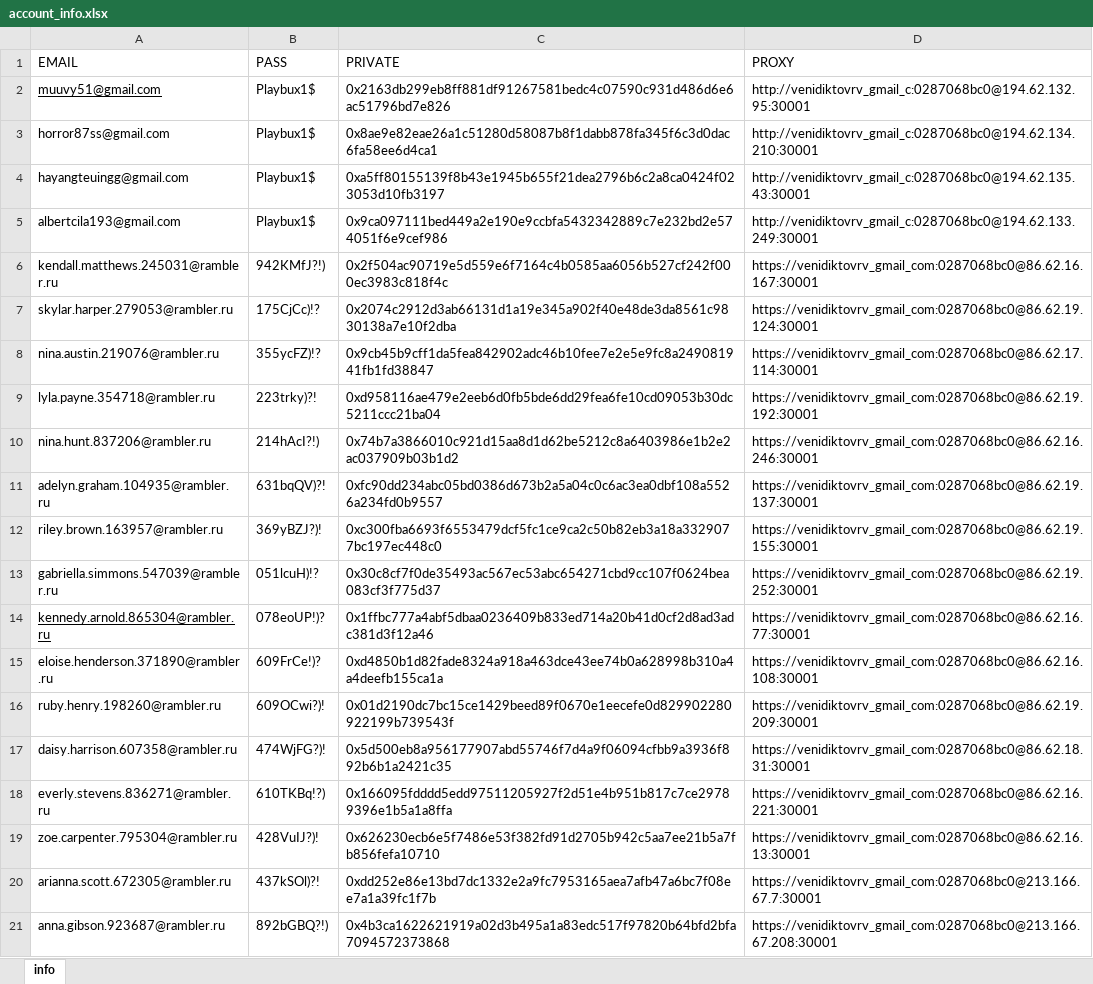
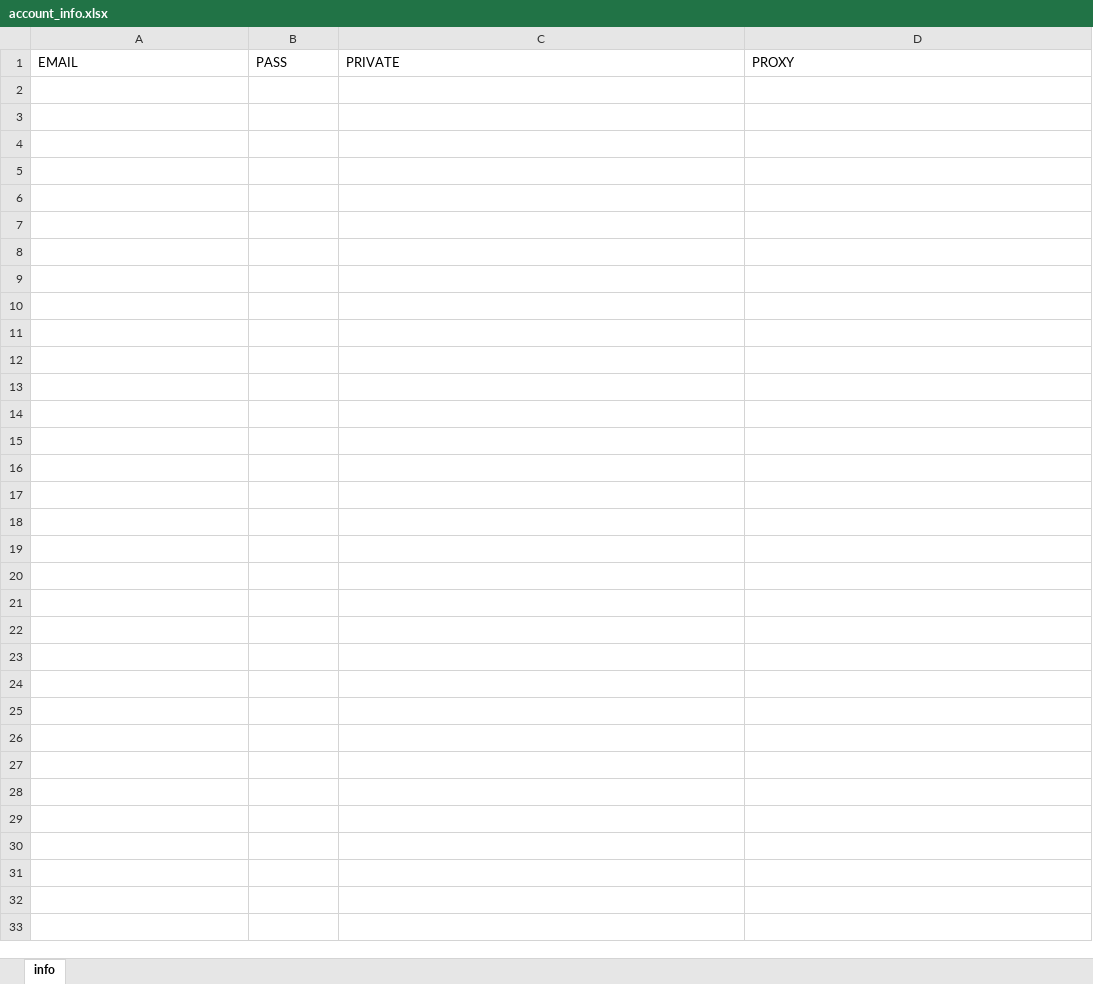
Before and after one commit to RomansonLab/playbux_excel-to-json-converter, an Excel workbook: account_info.xlsx, sheet info, drawn as a sheet; only a part is shown; values as stored, in another font and other column widths than the file's, no borders; the diff covers the shown part only; the diff names each change by its address in the sheet, - before the commit and + after, or states it on an @@ line.

```diff
--- a/account_info.xlsx (sheet info)
+++ b/account_info.xlsx (sheet info)
-row 2: muuvy51@gmail.com | Playbux1$ | 0x2163db299eb8ff881df91267581bedc4c07590c931d486d6e6ac51796bd7e826 | http://venidiktovrv_gmail_c:0287068bc0@194.62.132.95:30001
-row 3: horror87ss@gmail.com | Playbux1$ | 0x8ae9e82eae26a1c51280d58087b8f1dabb878fa345f6c3d0dac6fa58ee6d4ca1 | http://venidiktovrv_gmail_c:0287068bc0@194.62.134.210:30001
-row 4: hayangteuingg@gmail.com | Playbux1$ | 0xa5ff80155139f8b43e1945b655f21dea2796b6c2a8ca0424f023053d10fb3197 | http://venidiktovrv_gmail_c:0287068bc0@194.62.135.43:30001
-row 5: albertcila193@gmail.com | Playbux1$ | 0x9ca097111bed449a2e190e9ccbfa5432342889c7e232bd2e574051f6e9cef986 | http://venidiktovrv_gmail_c:0287068bc0@194.62.133.249:30001
-row 6: kendall.matthews.245031@rambler.ru | 942KMfJ?!) | 0x2f504ac90719e5d559e6f7164c4b0585aa6056b527cf242f000ec3983c818f4c | https://venidiktovrv_gmail_com:0287068bc0@86.62.16.167:30001
-row 7: skylar.harper.279053@rambler.ru | 175CjCc)!? | 0x2074c2912d3ab66131d1a19e345a902f40e48de3da8561c9830138a7e10f2dba | https://venidiktovrv_gmail_com:0287068bc0@86.62.19.124:30001
-row 8: nina.austin.219076@rambler.ru | 355ycFZ)!? | 0x9cb45b9cff1da5fea842902adc46b10fee7e2e5e9fc8a249081941fb1fd38847 | https://venidiktovrv_gmail_com:0287068bc0@86.62.17.114:30001
-row 9: lyla.payne.354718@rambler.ru | 223trky)?! | 0xd958116ae479e2eeb6d0fb5bde6dd29fea6fe10cd09053b30dc5211ccc21ba04 | https://venidiktovrv_gmail_com:0287068bc0@86.62.19.192:30001
-row 10: nina.hunt.837206@rambler.ru | 214hAcI?!) | 0x74b7a3866010c921d15aa8d1d62be5212c8a6403986e1b2e2ac037909b03b1d2 | https://venidiktovrv_gmail_com:0287068bc0@86.62.16.246:30001
-row 11: adelyn.graham.104935@rambler.ru | 631bqQV)?! | 0xfc90dd234abc05bd0386d673b2a5a04c0c6ac3ea0dbf108a5526a234fd0b9557 | https://venidiktovrv_gmail_com:0287068bc0@86.62.19.137:30001
-row 12: riley.brown.163957@rambler.ru | 369yBZJ?)! | 0xc300fba6693f6553479dcf5fc1ce9ca2c50b82eb3a18a3329077bc197ec448c0 | https://venidiktovrv_gmail_com:0287068bc0@86.62.19.155:30001
-row 13: gabriella.simmons.547039@rambler.ru | 051lcuH)!? | 0x30c8cf7f0de35493ac567ec53abc654271cbd9cc107f0624bea083cf3f775d37 | https://venidiktovrv_gmail_com:0287068bc0@86.62.19.252:30001
-row 14: kennedy.arnold.865304@rambler.ru | 078eoUP!)? | 0x1ffbc777a4abf5dbaa0236409b833ed714a20b41d0cf2d8ad3adc381d3f12a46 | https://venidiktovrv_gmail_com:0287068bc0@86.62.16.77:30001
-row 15: eloise.henderson.371890@rambler.ru | 609FrCe!)? | 0xd4850b1d82fade8324a918a463dce43ee74b0a628998b310a4a4deefb155ca1a | https://venidiktovrv_gmail_com:0287068bc0@86.62.16.108:30001
-row 16: ruby.henry.198260@rambler.ru | 609OCwi?)! | 0x01d2190dc7bc15ce1429beed89f0670e1eecefe0d829902280922199b739543f | https://venidiktovrv_gmail_com:0287068bc0@86.62.19.209:30001
-row 17: daisy.harrison.607358@rambler.ru | 474WjFG?)! | 0x5d500eb8a956177907abd55746f7d4a9f06094cfbb9a3936f892b6b1a2421c35 | https://venidiktovrv_gmail_com:0287068bc0@86.62.18.31:30001
-row 18: everly.stevens.836271@rambler.ru | 610TKBq!?) | 0x166095fdddd5edd97511205927f2d51e4b951b817c7ce29789396e1b5a1a8ffa | https://venidiktovrv_gmail_com:0287068bc0@86.62.16.221:30001
-row 19: zoe.carpenter.795304@rambler.ru | 428VuIJ?)! | 0x626230ecb6e5f7486e53f382fd91d2705b942c5aa7ee21b5a7fb856fefa10710 | https://venidiktovrv_gmail_com:0287068bc0@86.62.16.13:30001
-row 20: arianna.scott.672305@rambler.ru | 437kSOl)?! | 0xdd252e86e13bd7dc1332e2a9fc7953165aea7afb47a6bc7f08ee7a1a39fc1f7b | https://venidiktovrv_gmail_com:0287068bc0@213.166.67.7:30001
-row 21: anna.gibson.923687@rambler.ru | 892bGBQ?!) | 0x4b3ca1622621919a02d3b495a1a83edc517f97820b64bfd2bfa7094572373868 | https://venidiktovrv_gmail_com:0287068bc0@213.166.67.208:30001
```
Also changed, not shown: 45 removed rows elsewhere in this sheet, 1 other file.
